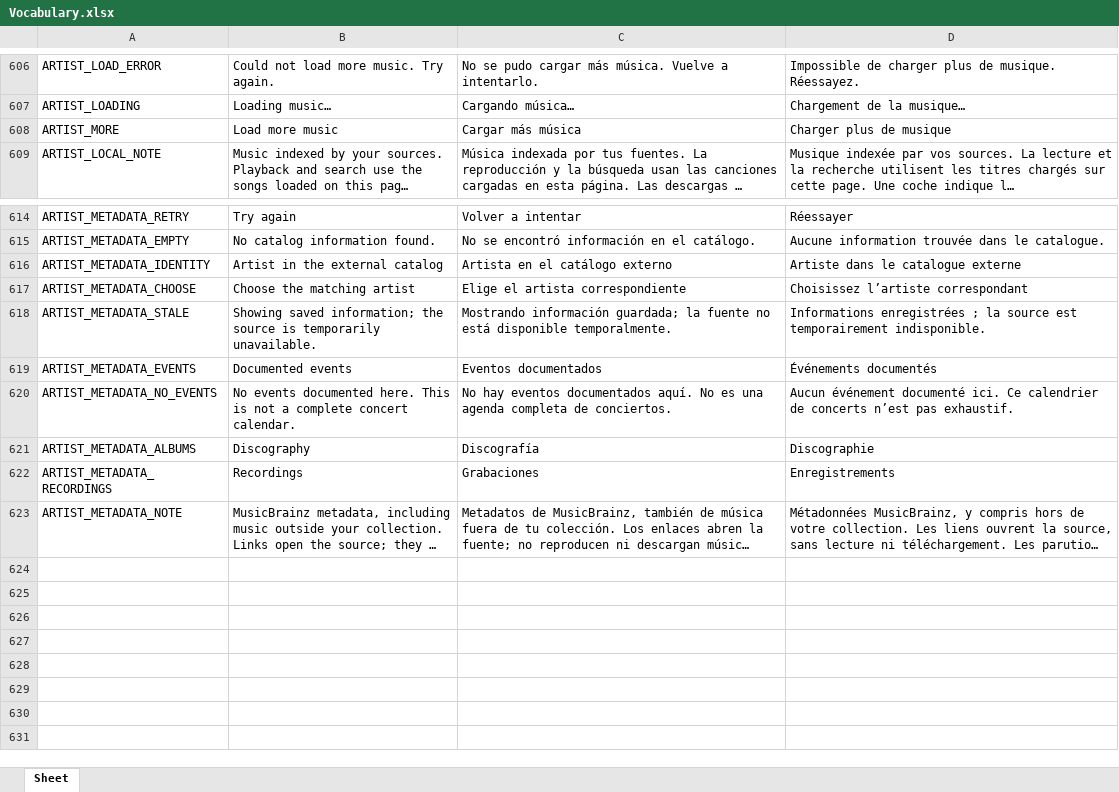
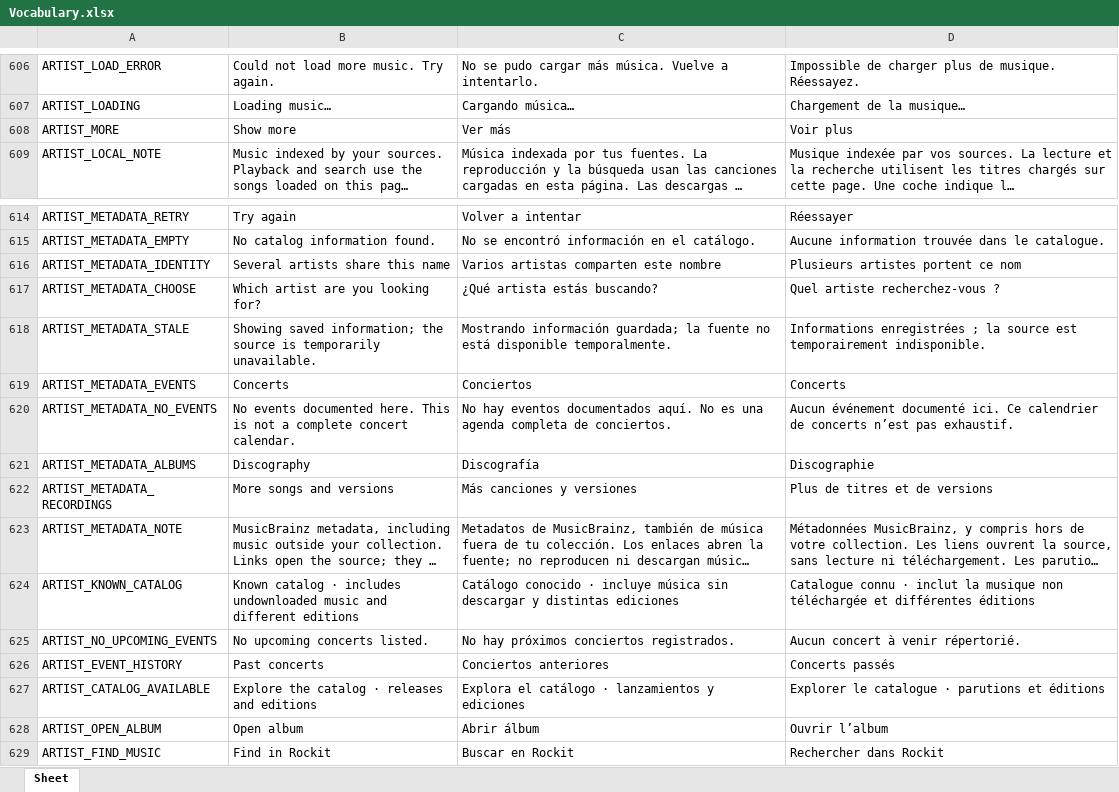
Before and after one commit to Icass1/rockit, an Excel workbook: Vocabulary.xlsx, sheet Sheet, drawn as a sheet; only a part is shown, gaps mark what is left out; long unchanged cells end in …; values as stored, in another font and other column widths than the file's, no borders; table styles not drawn; the diff names each change by its address in the sheet, - before the commit and + after, or states it on an @@ line.

Commit message:
refactor(artists): prioritize collection and discography with compact context

```diff
--- a/Vocabulary.xlsx (sheet Sheet)
+++ b/Vocabulary.xlsx (sheet Sheet)
-B608: Load more music
+B608: Show more
-C608: Cargar más música
+C608: Ver más
-D608: Charger plus de musique
+D608: Voir plus
-B616: Artist in the external catalog
+B616: Several artists share this name
-C616: Artista en el catálogo externo
+C616: Varios artistas comparten este nombre
-D616: Artiste dans le catalogue externe
+D616: Plusieurs artistes portent ce nom
-B617: Choose the matching artist
+B617: Which artist are you looking for?
-C617: Elige el artista correspondiente
+C617: ¿Qué artista estás buscando?
-D617: Choisissez l’artiste correspondant
+D617: Quel artiste recherchez-vous ?
-B619: Documented events
+B619: Concerts
-C619: Eventos documentados
+C619: Conciertos
-D619: Événements documentés
+D619: Concerts
-B622: Recordings
+B622: More songs and versions
-C622: Grabaciones
+C622: Más canciones y versiones
-D622: Enregistrements
+D622: Plus de titres et de versions
+row 624: ARTIST_KNOWN_CATALOG | Known catalog · includes undownloaded music and different editions | Catálogo conocido · incluye música sin descargar y distintas ediciones | Catalogue connu · inclut la musique non téléchargée et différentes éditions
+row 625: ARTIST_NO_UPCOMING_EVENTS | No upcoming concerts listed. | No hay próximos conciertos registrados. | Aucun concert à venir répertorié.
+row 626: ARTIST_EVENT_HISTORY | Past concerts | Conciertos anteriores | Concerts passés
+row 627: ARTIST_CATALOG_AVAILABLE | Explore the catalog · releases and editions | Explora el catálogo · lanzamientos y ediciones | Explorer le catalogue · parutions et éditions
+row 628: ARTIST_OPEN_ALBUM | Open album | Abrir álbum | Ouvrir l’album
+row 629: ARTIST_FIND_MUSIC | Find in Rockit | Buscar en Rockit | Rechercher dans Rockit
```
Also changed, not shown: 6 other files.
